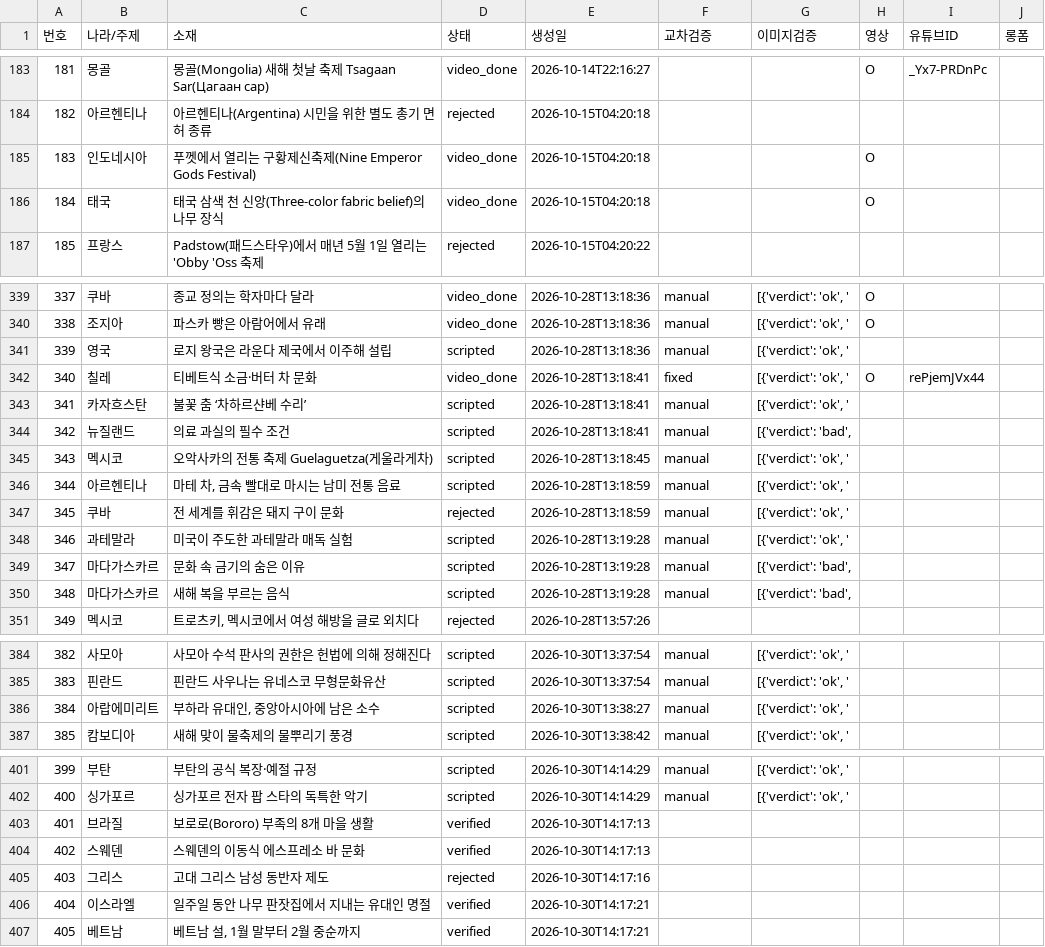
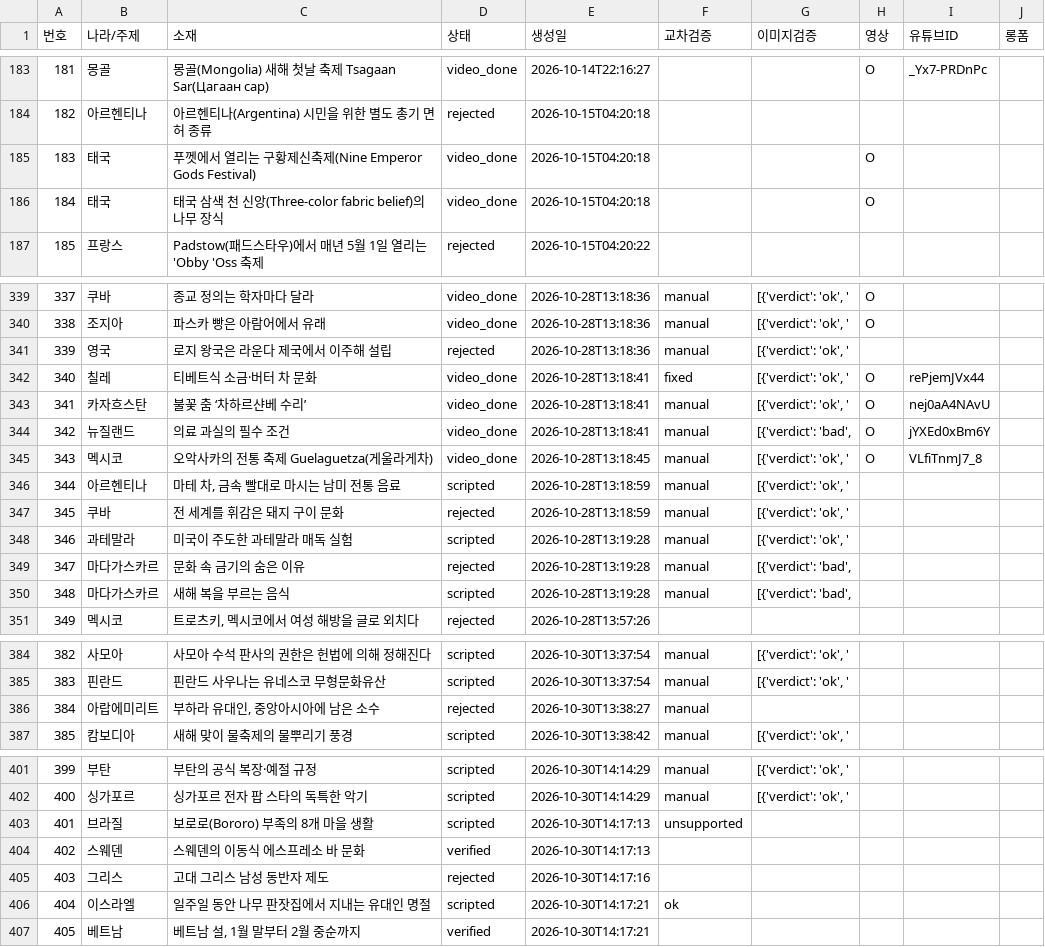
Before and after one commit to gonmau/shorts, a CSV file: history_items.csv, drawn as a sheet; only a part is shown, gaps mark what is left out; the diff covers the shown part only.

Commit message:
chore: run history [skip ci]

```diff
--- a/history_items.csv
+++ b/history_items.csv
@@ -184,3 +184,3 @@
 182,아르헨티나,아르헨티나(Argentina) 시민을 위한 별도 총기 면허 종류,rejected,2026-10-15T04:20:18,,,,,
-183,인도네시아,푸껫에서 열리는 구황제신축제(Nine Emperor Gods Festival),video_done,2026-10-15T04:20:18,,,O,,
+183,태국,푸껫에서 열리는 구황제신축제(Nine Emperor Gods Festival),video_done,2026-10-15T04:20:18,,,O,,
 184,태국,태국 삼색 천 신앙(Three-color fabric belief)의 나무 장식,video_done,2026-10-15T04:20:18,,,O,,
@@ -340,7 +340,7 @@
 338,조지아,파스카 빵은 아람어에서 유래,video_done,2026-10-28T13:18:36,manual,"[{'verdict': 'ok', '",O,,
-339,영국,로지 왕국은 라운다 제국에서 이주해 설립,scripted,2026-10-28T13:18:36,manual,"[{'verdict': 'ok', '",,,
+339,영국,로지 왕국은 라운다 제국에서 이주해 설립,rejected,2026-10-28T13:18:36,manual,"[{'verdict': 'ok', '",,,
 340,칠레,티베트식 소금·버터 차 문화,video_done,2026-10-28T13:18:41,fixed,"[{'verdict': 'ok', '",O,rePjemJVx44,
-341,카자흐스탄,불꽃 춤 ‘차하르샨베 수리’,scripted,2026-10-28T13:18:41,manual,"[{'verdict': 'ok', '",,,
-342,뉴질랜드,의료 과실의 필수 조건,scripted,2026-10-28T13:18:41,manual,"[{'verdict': 'bad', ",,,
-343,멕시코,오악사카의 전통 축제 Guelaguetza(게울라게차),scripted,2026-10-28T13:18:45,manual,"[{'verdict': 'ok', '",,,
+341,카자흐스탄,불꽃 춤 ‘차하르샨베 수리’,video_done,2026-10-28T13:18:41,manual,"[{'verdict': 'ok', '",O,nej0aA4NAvU,
+342,뉴질랜드,의료 과실의 필수 조건,video_done,2026-10-28T13:18:41,manual,"[{'verdict': 'bad', ",O,jYXEd0xBm6Y,
+343,멕시코,오악사카의 전통 축제 Guelaguetza(게울라게차),video_done,2026-10-28T13:18:45,manual,"[{'verdict': 'ok', '",O,VLfiTnmJ7_8,
 344,아르헨티나,"마테 차, 금속 빨대로 마시는 남미 전통 음료",scripted,2026-10-28T13:18:59,manual,"[{'verdict': 'ok', '",,,
@@ -348,3 +348,3 @@
 346,과테말라,미국이 주도한 과테말라 매독 실험,scripted,2026-10-28T13:19:28,manual,"[{'verdict': 'ok', '",,,
-347,마다가스카르,문화 속 금기의 숨은 이유,scripted,2026-10-28T13:19:28,manual,"[{'verdict': 'bad', ",,,
+347,마다가스카르,문화 속 금기의 숨은 이유,rejected,2026-10-28T13:19:28,manual,"[{'verdict': 'bad', ",,,
 348,마다가스카르,새해 복을 부르는 음식,scripted,2026-10-28T13:19:28,manual,"[{'verdict': 'bad', ",,,
@@ -385,3 +385,3 @@
 383,핀란드,핀란드 사우나는 유네스코 무형문화유산,scripted,2026-10-30T13:37:54,manual,"[{'verdict': 'ok', '",,,
-384,아랍에미리트,"부하라 유대인, 중앙아시아에 남은 소수",scripted,2026-10-30T13:38:27,manual,"[{'verdict': 'ok', '",,,
+384,아랍에미리트,"부하라 유대인, 중앙아시아에 남은 소수",rejected,2026-10-30T13:38:27,manual,,,,
 385,캄보디아,새해 맞이 물축제의 물뿌리기 풍경,scripted,2026-10-30T13:38:42,manual,"[{'verdict': 'ok', '",,,
@@ -402,6 +402,6 @@
 400,싱가포르,싱가포르 전자 팝 스타의 독특한 악기,scripted,2026-10-30T14:14:29,manual,"[{'verdict': 'ok', '",,,
-401,브라질,보로로(Bororo) 부족의 8개 마을 생활,verified,2026-10-30T14:17:13,,,,,
+401,브라질,보로로(Bororo) 부족의 8개 마을 생활,scripted,2026-10-30T14:17:13,unsupported,,,,
 402,스웨덴,스웨덴의 이동식 에스프레소 바 문화,verified,2026-10-30T14:17:13,,,,,
 403,그리스,고대 그리스 남성 동반자 제도,rejected,2026-10-30T14:17:16,,,,,
-404,이스라엘,일주일 동안 나무 판잣집에서 지내는 유대인 명절,verified,2026-10-30T14:17:21,,,,,
+404,이스라엘,일주일 동안 나무 판잣집에서 지내는 유대인 명절,scripted,2026-10-30T14:17:21,ok,,,,
 405,베트남,"베트남 설, 1월 말부터 2월 중순까지",verified,2026-10-30T14:17:21,,,,,
```
Also changed, not shown: 2 edited cells elsewhere in this file, 2 other files.
